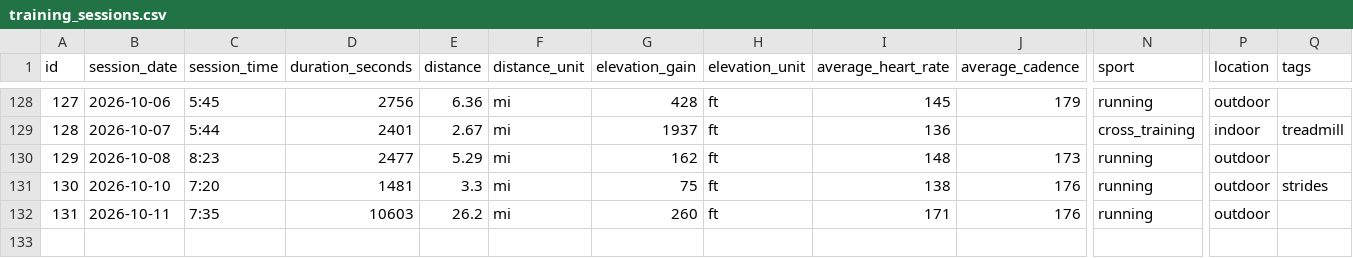
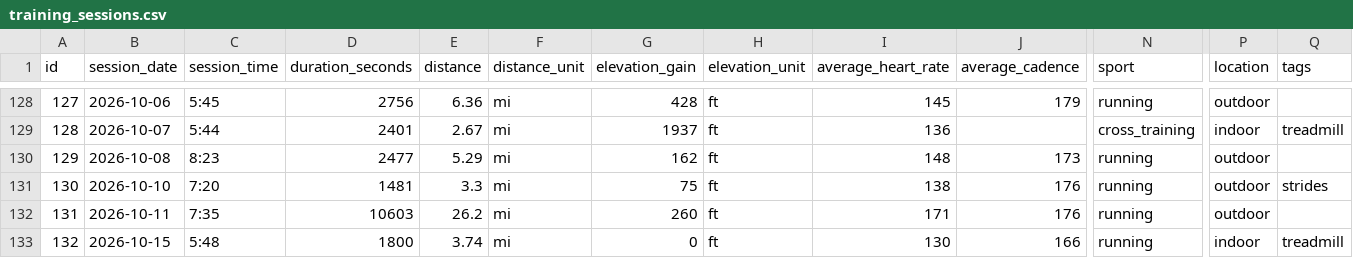
Before and after one commit to cappscr/digital-training-log-app, a CSV file: backend/db/seeds/training_sessions.csv, drawn as a sheet; only a part is shown, gaps mark what is left out; rows hold the shown columns only; the diff names each change by its address in the sheet, - before the commit and + after, or states it on an @@ line.

Commit message:
[#376] Adds the latest training session to the seed data

```diff
--- a/backend/db/seeds/training_sessions.csv
+++ b/backend/db/seeds/training_sessions.csv
+row 133: 132 | 2026-10-15 | 5:48 | 1800 | 3.74 | mi | 0 | ft | 130 | 166 | running | indoor | treadmill
```
